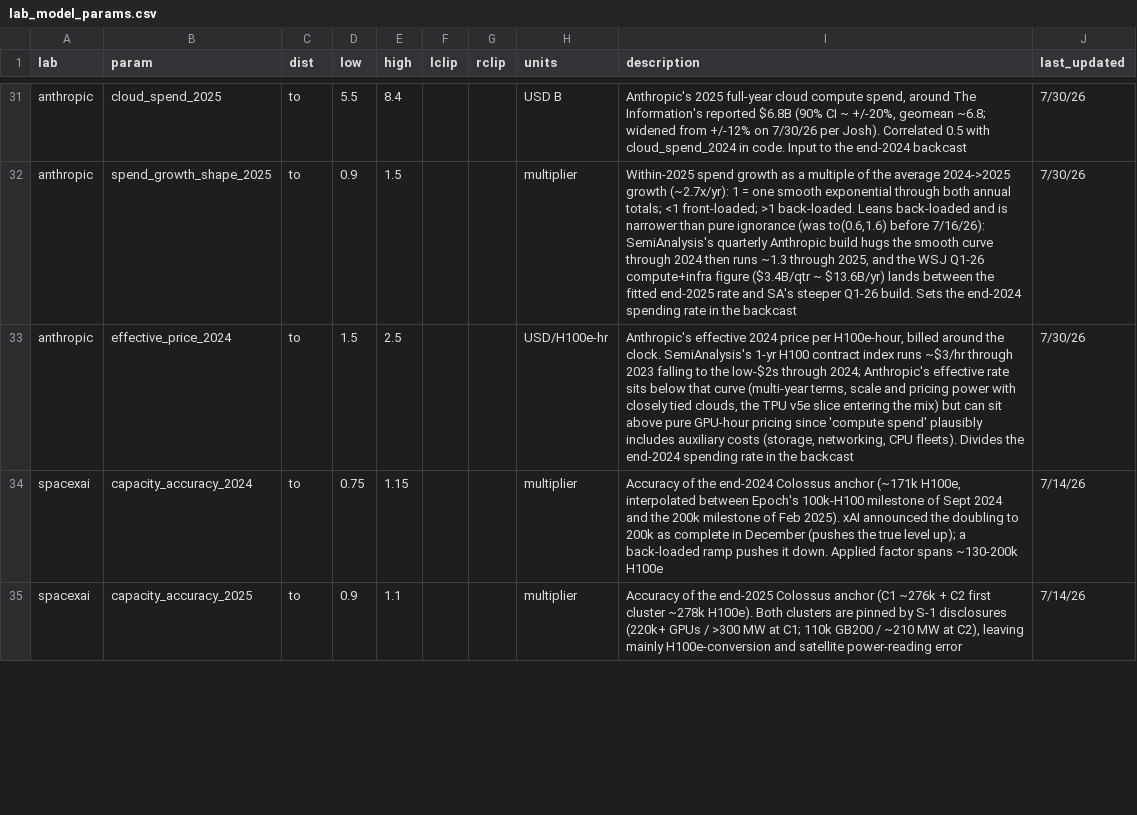
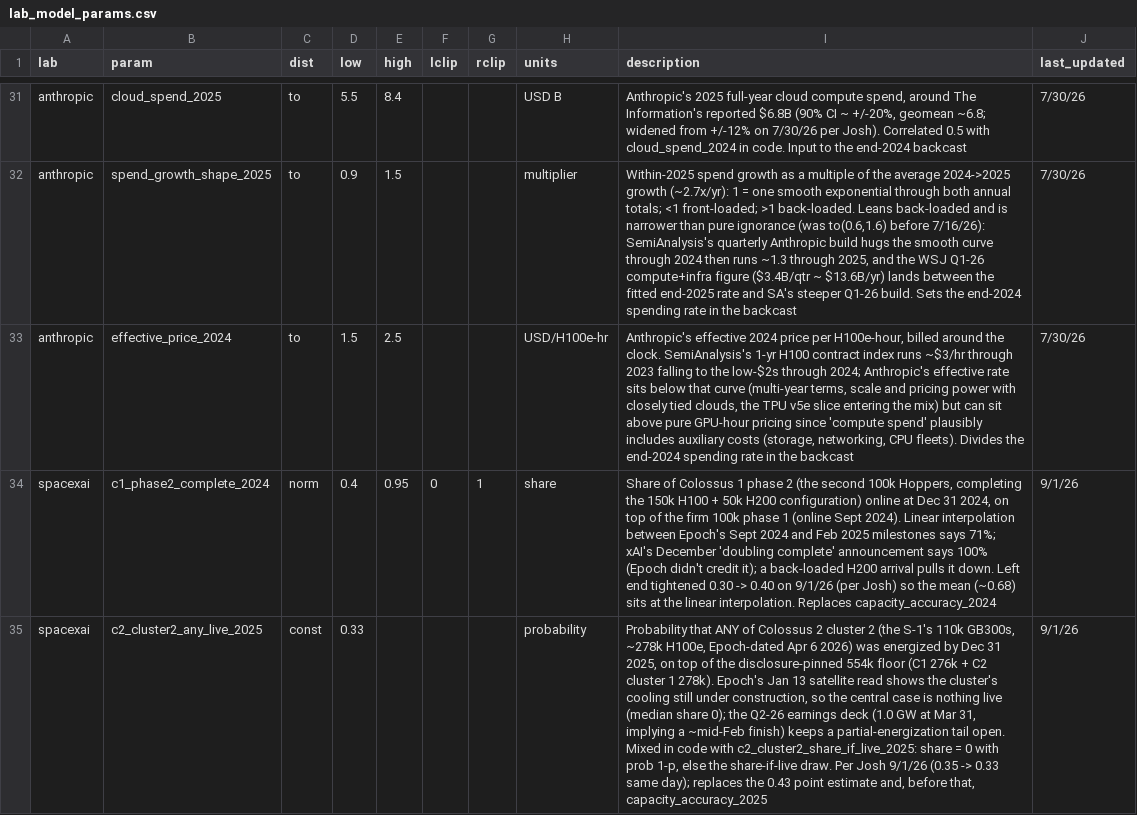
Before and after one commit to epoch-research/ai-compute-users, a CSV file: lab_model_params.csv, drawn as a sheet; only a part is shown, gaps mark what is left out; removed rows and columns are numbered as before the commit, all else as after; the diff covers the shown part only; the diff names each change by its address in the sheet, - before the commit and + after, or states it on an @@ line.

```diff
--- a/lab_model_params.csv
+++ b/lab_model_params.csv
-row 34: spacexai | capacity_accuracy_2024 | to | 0.75 | 1.15 |  |  | multiplier | Accuracy of the end-2024 Colossus anchor (~171k H100e, interpolated between Epoch's 100k-H100 milestone of Sept 2024 and the 200k milestone of Feb 2025). xAI announced the doubling to 200k as complete in December (pushes the true level up); a back-loaded ramp pushes it down. Applied factor spans ~130-200k H100e | 7/14/26
+row 34: spacexai | c1_phase2_complete_2024 | norm | 0.4 | 0.95 | 0 | 1 | share | Share of Colossus 1 phase 2 (the second 100k Hoppers, completing the 150k H100 + 50k H200 configuration) online at Dec 31 2024, on top of the firm 100k phase 1 (online Sept 2024). Linear interpolation between Epoch's Sept 2024 and Feb 2025 milestones says 71%; xAI's December 'doubling complete' announcement says 100% (Epoch didn't credit it); a back-loaded H200 arrival pulls it down. Left end tightened 0.30 -> 0.40 on 9/1/26 (per Josh) so the mean (~0.68) sits at the linear interpolation. Replaces capacity_accuracy_2024 | 9/1/26
-B35 (param): capacity_accuracy_2025
+B35 (param): c2_cluster2_any_live_2025
-C35 (dist): to
+C35 (dist): const
-D35 (low): 0.9
+D35 (low): 0.33
-E35 (high): 1.1
+E35 (high): (empty)
-H35 (units): multiplier
+H35 (units): probability
-I35 (description): Accuracy of the end-2025 Colossus anchor (C1 ~276k + C2 first cluster ~278k H100e). Both clusters are pinned by S-1 disclosures (220k+ GPUs / >300 MW at C1; 110k GB200 / ~210 MW at C2), leaving mainly H100e-conversion and satellite power-reading error
+I35 (description): Probability that ANY of Colossus 2 cluster 2 (the S-1's 110k GB300s, ~278k H100e, Epoch-dated Apr 6 2026) was energized by Dec 31 2025, on top of the disclosure-pinned 554k floor (C1 276k + C2 cluster 1 278k). Epoch's Jan 13 satellite read shows the cluster's cooling still under construction, so the central case is nothing live (median share 0); the Q2-26 earnings deck (1.0 GW at Mar 31, implying a ~mid-Feb finish) keeps a partial-energization tail open. Mixed in code with c2_cluster2_share_if_live_2025: share = 0 with prob 1-p, else the share-if-live draw. Per Josh 9/1/26 (0.35 -> 0.33 same day); replaces the 0.43 point estimate and, before that, capacity_accuracy_2025
-J35 (last_updated): 7/14/26
+J35 (last_updated): 9/1/26
```
Also changed, not shown: 1 added row and 6 edited cells elsewhere in this file, data/lab_compute_intermediates_by_lab.csv, data/lab_compute_year_end_by_lab.csv, 6 other files.
